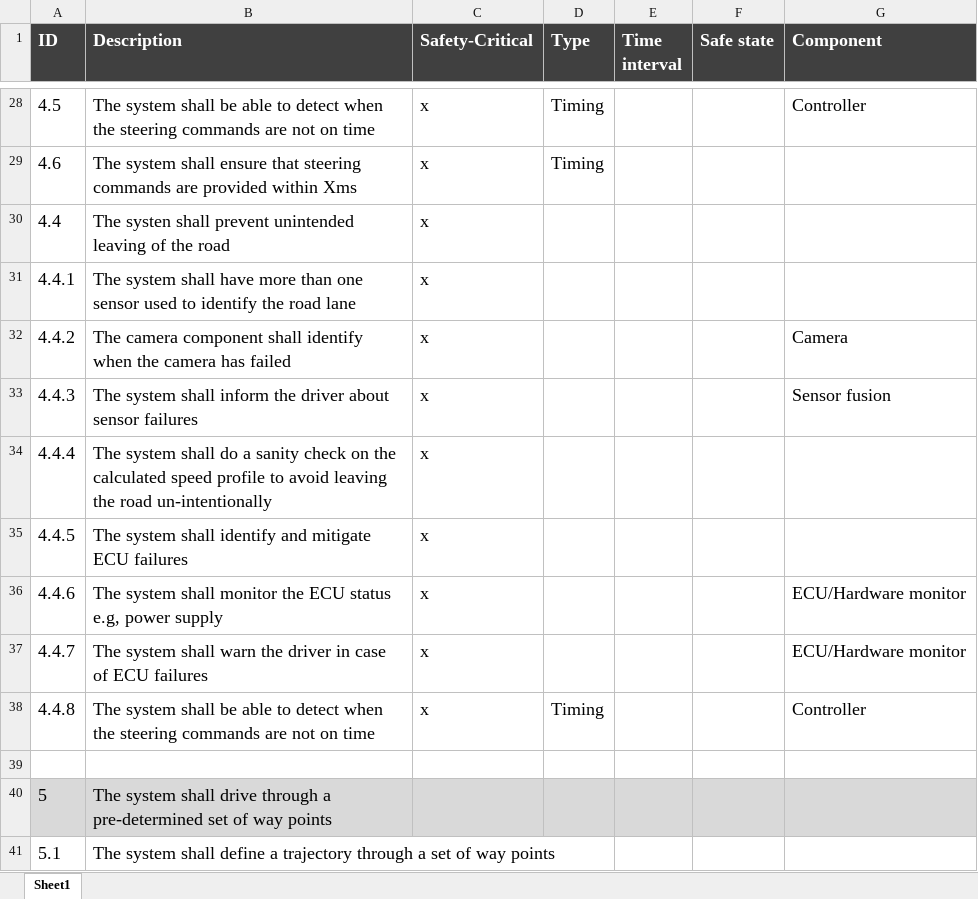
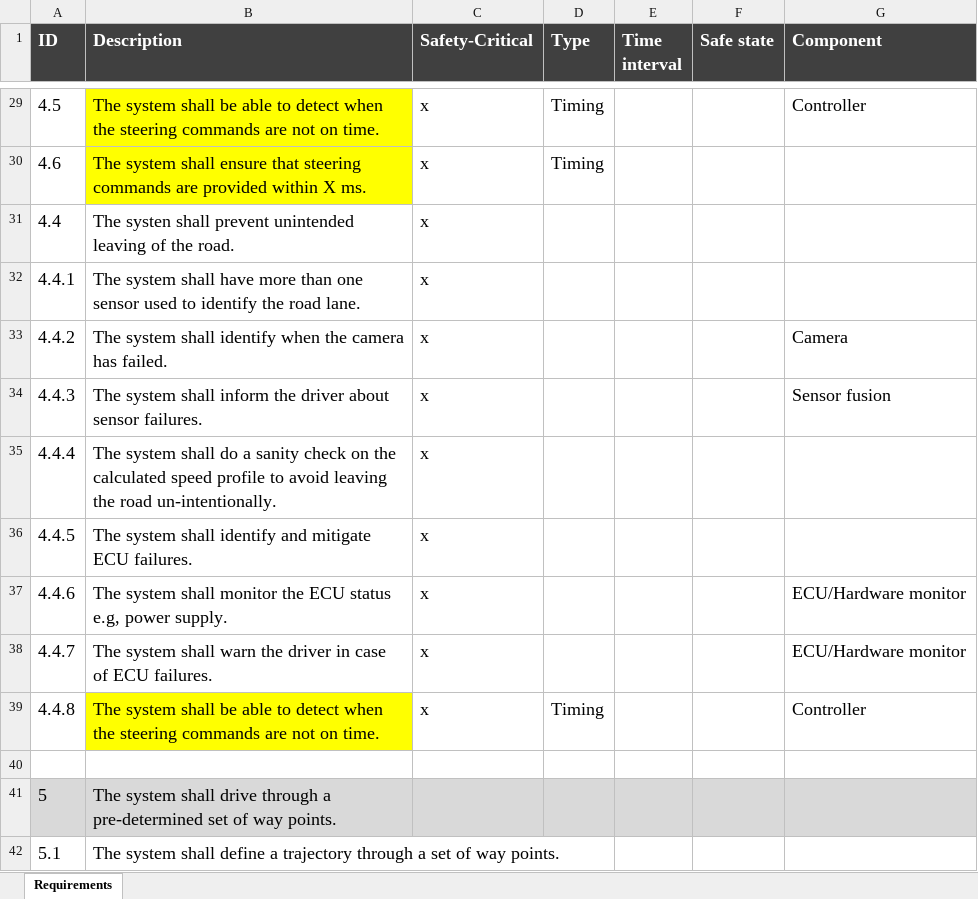
Before and after one commit to panorama-research/mobstr-dataset, an Excel workbook: org.panorama-research.waters-2019.requirements/waters-challenge-2019-requirements.xlsx, sheet Requirements, drawn as a sheet; only a part is shown, gaps mark what is left out; values as stored, in another font and other column widths than the file's, no borders; addresses are those after the commit; the diff covers the shown part only; the diff names each change by its address in the sheet, - before the commit and + after, or states it on an @@ line.

Commit message:
Correcting some typos, adding additional requirements and comments to highlight timing-relevant requirements (work in progress)

```diff
--- a/org.panorama-research.waters-2019.requirements/waters-challenge-2019-requirements.xlsx (sheet Requirements)
+++ b/org.panorama-research.waters-2019.requirements/waters-challenge-2019-requirements.xlsx (sheet Requirements)
-sheet tab: Sheet1
+sheet tab: Requirements
-B29:B30 fill: none
+B29:B30 fill: #FFFF00
-B29 (Description): …not on time
+B29 (Description): …not on time.
-B30 (Description): …provided within Xms
+B30 (Description): …provided within X ms.
-B31 (Description): …of the road
+B31 (Description): …of the road.
-B32 (Description): …the road lane
+B32 (Description): …the road lane.
-B33 (Description): The camera component shall identify when the camera has failed
+B33 (Description): The system shall identify when the camera has failed.
-B34 (Description): …about sensor failures
+B34 (Description): …about sensor failures.
-B35 (Description): …the road un-intentionally
+B35 (Description): …the road un-intentionally.
-B36 (Description): …mitigate ECU failures
+B36 (Description): …mitigate ECU failures.
-B37 (Description): …e.g, power supply
+B37 (Description): …e.g, power supply.
-B38 (Description): …of ECU failures
+B38 (Description): …of ECU failures.
-B39 (Description): …not on time
+B39 (Description): …not on time.
-B39 fill: none
+B39 fill: #FFFF00
-B41 (Description): …of way points
+B41 (Description): …of way points.
-B42 (Description): …of way points
+B42 (Description): …of way points.
```
Also changed, not shown: 1 added row, 42 edited cells and cell formats elsewhere in this sheet.
